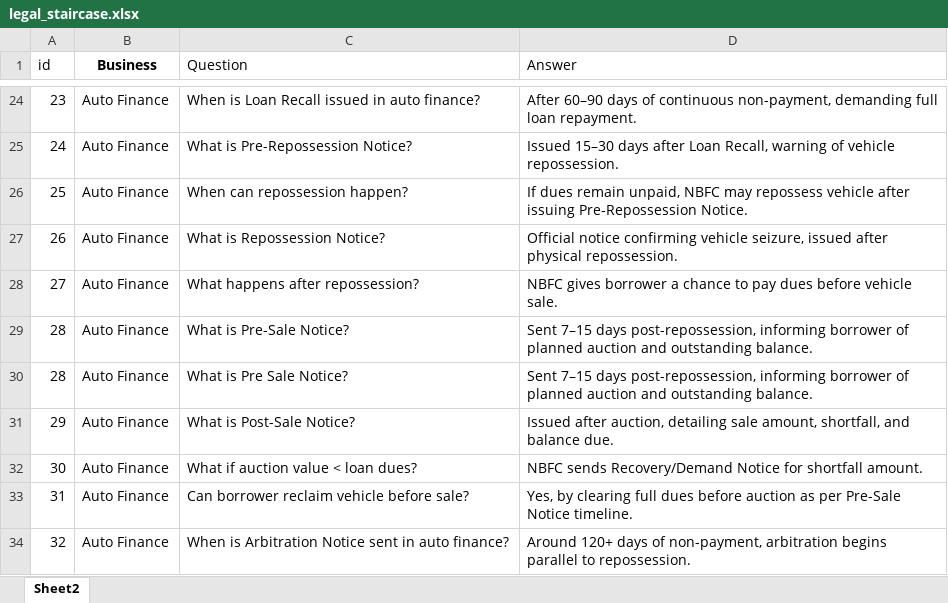
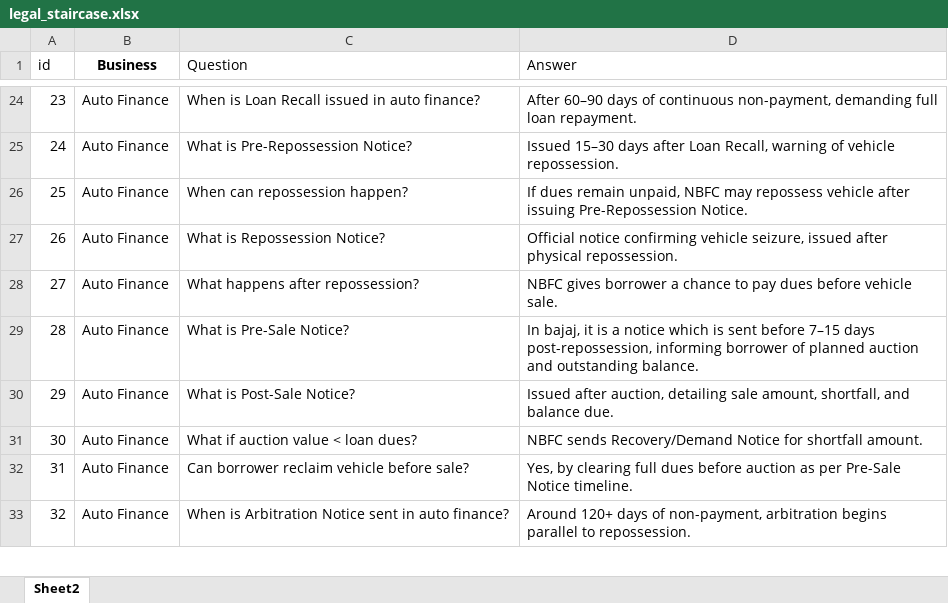
Before and after one commit to rahejamoni/rahejamoni-21sep25chatbot, an Excel workbook: legal_staircase.xlsx, sheet Sheet2, drawn as a sheet; only a part is shown, gaps mark what is left out; values as stored, in another font and other column widths than the file's, no borders; the diff names each change by its address in the sheet, - before the commit and + after, or states it on an @@ line.

Commit message:
Add files via upload

```diff
--- a/legal_staircase.xlsx (sheet Sheet2)
+++ b/legal_staircase.xlsx (sheet Sheet2)
-D29 (Answer): Sent 7–15 days…
+D29 (Answer): In bajaj, it is a notice which is sent before 7–15 days…
-row 30: 28 | Auto Finance | What is Pre Sale Notice? | Sent 7–15 days post-repossession, informing borrower of planned auction and outstanding balance.
```
